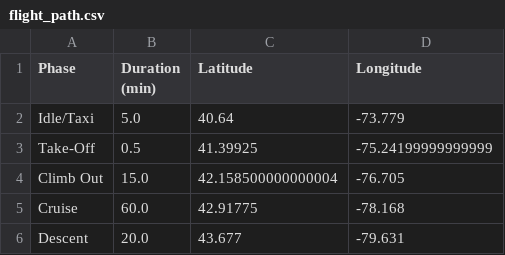
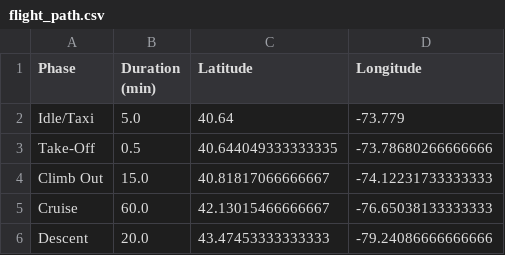
Before and after one commit to Anhad008/aero-impact-visualizer, a CSV file: output/routes/flight_path.csv, drawn as a sheet.

```diff
--- a/output/routes/flight_path.csv
+++ b/output/routes/flight_path.csv
@@ -2,5 +2,5 @@ Phase,Duration (min),Latitude,Longitude
 Idle/Taxi,5.0,40.64,-73.779
-Take-Off,0.5,41.39925,-75.24199999999999
-Climb Out,15.0,42.158500000000004,-76.705
-Cruise,60.0,42.91775,-78.168
-Descent,20.0,43.677,-79.631
+Take-Off,0.5,40.644049333333335,-73.78680266666666
+Climb Out,15.0,40.81817066666667,-74.12231733333333
+Cruise,60.0,42.13015466666667,-76.65038133333333
+Descent,20.0,43.47453333333333,-79.24086666666666
```
Also changed, not shown: 5 other files.
